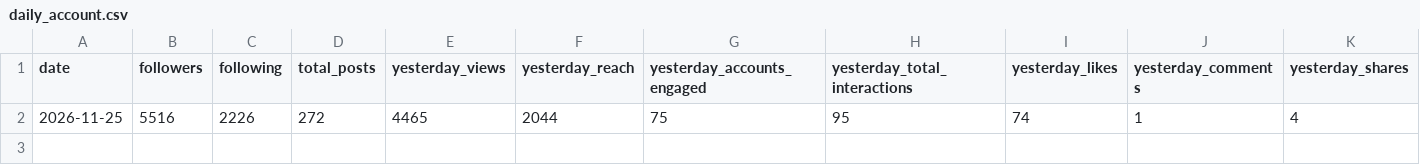
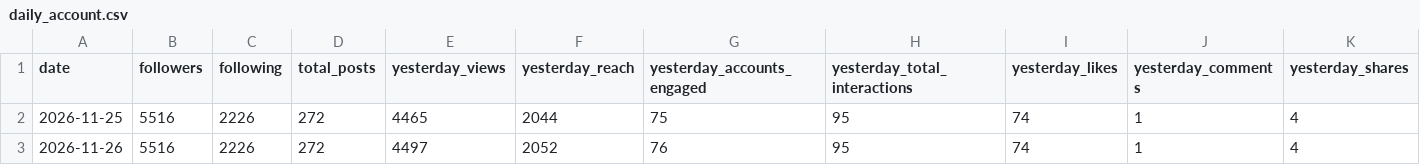
Before and after one commit to bfusting41/lili-portfolio, a CSV file: history/daily_account.csv, drawn as a sheet; only a part is shown; rows hold the shown columns only; the diff names each change by its address in the sheet, - before the commit and + after, or states it on an @@ line.

```diff
--- a/history/daily_account.csv
+++ b/history/daily_account.csv
+row 3: 2026-11-26 | 5516 | 2226 | 272 | 4497 | 2052 | 76 | 95 | 74 | 1 | 4
```
Also changed, not shown: history/daily_countries.csv, history/tagged.csv, 5 other files.
